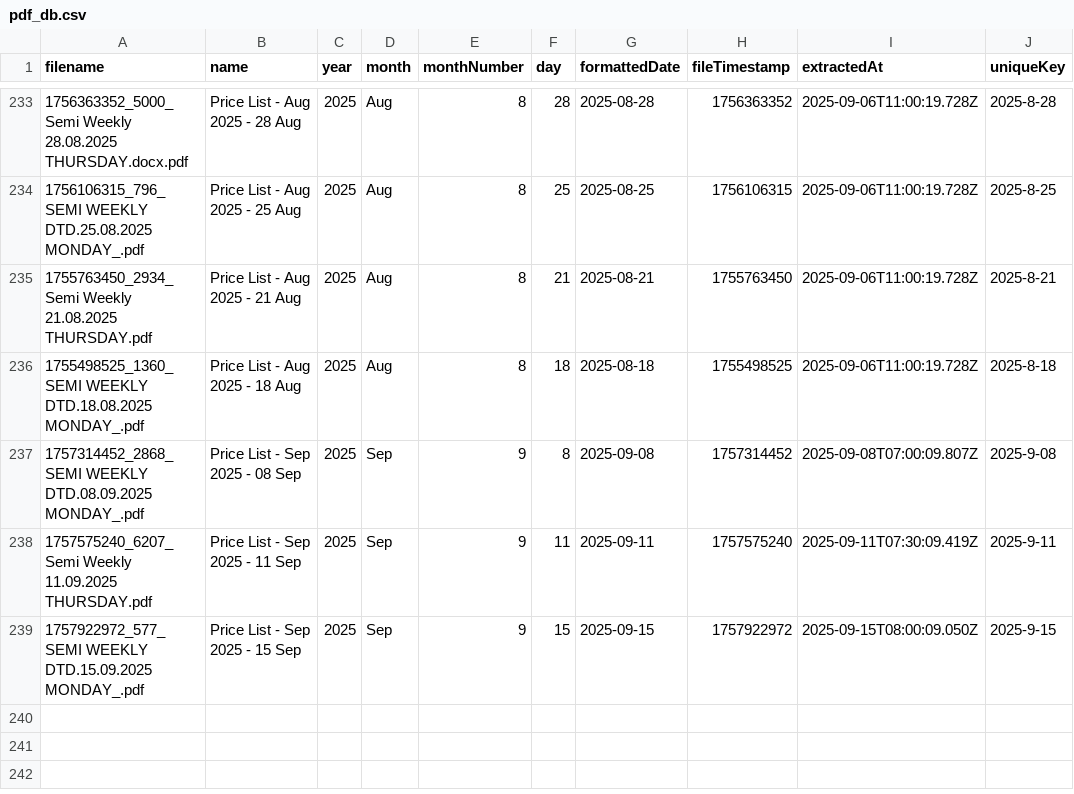
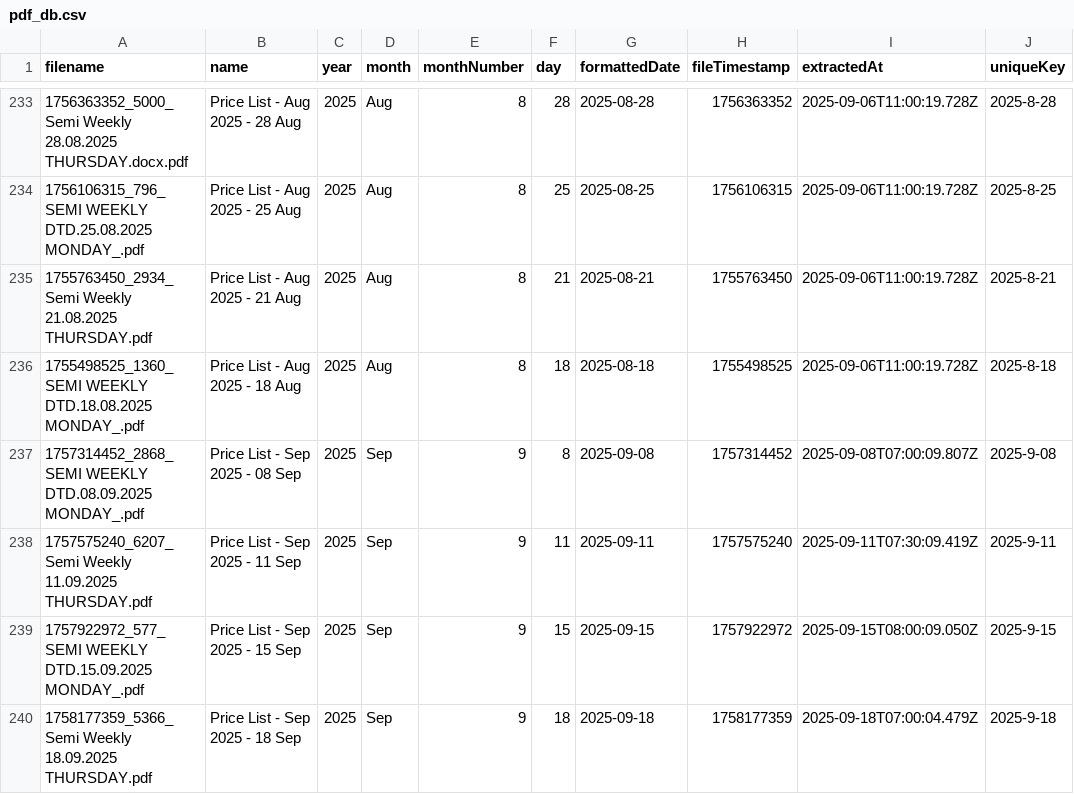
Before and after one commit to iodize6399/wwmai-copper-data, a CSV file: data/raw/pdf_db.csv, drawn as a sheet; only a part is shown, gaps mark what is left out.

Commit message:
chore(data): update price list (effective 2025-09-18 to 2025-09-21)

```diff
--- a/data/raw/pdf_db.csv
+++ b/data/raw/pdf_db.csv
@@ -239 +239,2 @@
 1757922972_577_SEMI WEEKLY DTD.15.09.2025 MONDAY_.pdf,Price List - Sep 2025 - 15 Sep,2025,Sep,9,15,2025-09-15,1757922972,2025-09-15T08:00:09.050Z,2025-9-15
+1758177359_5366_Semi Weekly 18.09.2025 THURSDAY.pdf,Price List - Sep 2025 - 18 Sep,2025,Sep,9,18,2025-09-18,1758177359,2025-09-18T07:00:04.479Z,2025-9-18
```
Also changed, not shown: data/processed/copper_prices.csv, 1 other file.
